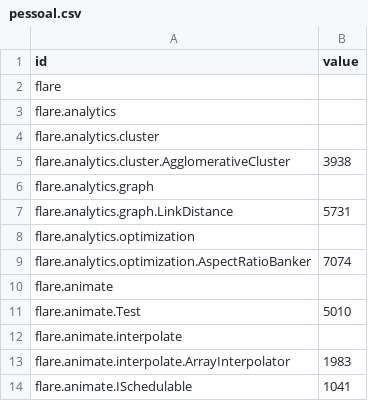
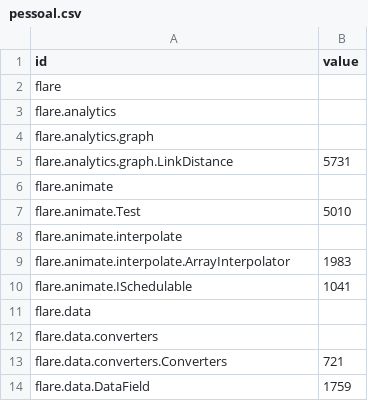
Before and after one commit to Jotamucheroni/Vis, a CSV file: pessoal.csv, drawn as a sheet; only a part is shown; the shorter side is filled out with more unchanged rows; the diff names each change by its address in the sheet, - before the commit and + after, or states it on an @@ line.

Commit message:
Update pessoal.csv

```diff
--- a/pessoal.csv
+++ b/pessoal.csv
-row 4: flare.analytics.cluster
-row 5: flare.analytics.cluster.AgglomerativeCluster | 3938
-row 8: flare.analytics.optimization
-row 9: flare.analytics.optimization.AspectRatioBanker | 7074
```
